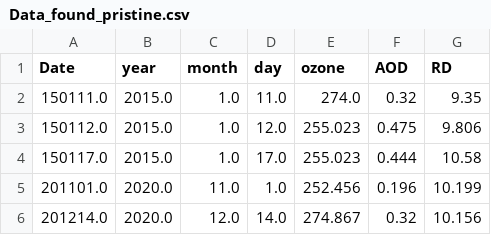
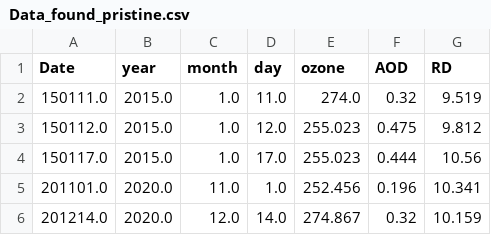
Before and after one commit to giovannilopez9808/SMARTS, a CSV file: Data/noreste/Data_found_pristine.csv, drawn as a sheet.

```diff
--- a/Data/noreste/Data_found_pristine.csv
+++ b/Data/noreste/Data_found_pristine.csv
@@ -1,6 +1,6 @@
 Date,year,month,day,ozone,AOD,RD
-150111.0,2015.0,1.0,11.0,274.0,0.32,9.35
-150112.0,2015.0,1.0,12.0,255.023,0.475,9.806
-150117.0,2015.0,1.0,17.0,255.023,0.444,10.58
-201101.0,2020.0,11.0,1.0,252.456,0.196,10.199
-201214.0,2020.0,12.0,14.0,274.867,0.32,10.156
+150111.0,2015.0,1.0,11.0,274.0,0.32,9.519
+150112.0,2015.0,1.0,12.0,255.023,0.475,9.812
+150117.0,2015.0,1.0,17.0,255.023,0.444,10.56
+201101.0,2020.0,11.0,1.0,252.456,0.196,10.341
+201214.0,2020.0,12.0,14.0,274.867,0.32,10.159
```
Also changed, not shown: 5 other files.
